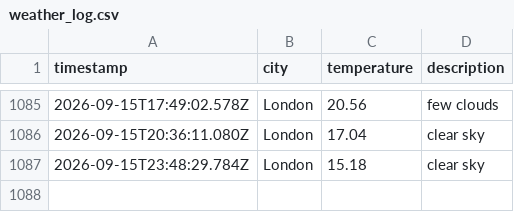
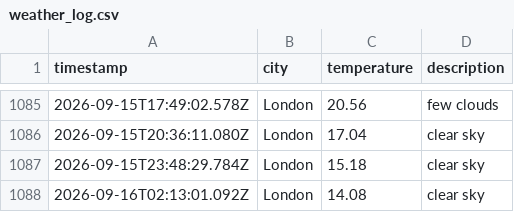
Before and after one commit to beata-dan/Weather-app-js, a CSV file: data/weather_log.csv, drawn as a sheet; only a part is shown, gaps mark what is left out; the diff names each change by its address in the sheet, - before the commit and + after, or states it on an @@ line.

```diff
--- a/data/weather_log.csv
+++ b/data/weather_log.csv
+row 1088: 2026-09-16T02:13:01.092Z | London | 14.08 | clear sky
```
Also changed, not shown: 1 other file.
